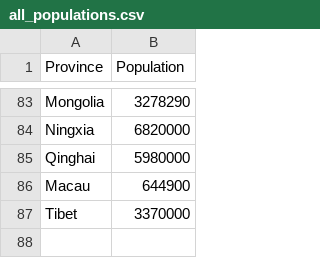
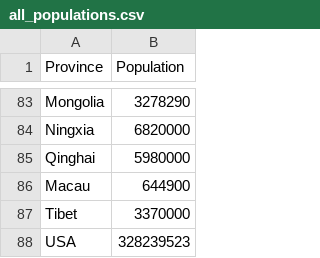
Before and after one commit to sarahyurick/datasets, a CSV file: all_populations.csv, drawn as a sheet; only a part is shown, gaps mark what is left out.

Commit message:
Update all_populations.csv

```diff
--- a/all_populations.csv
+++ b/all_populations.csv
@@ -87 +87,2 @@ Macau,644900
 Tibet,3370000
+USA,328239523
```
